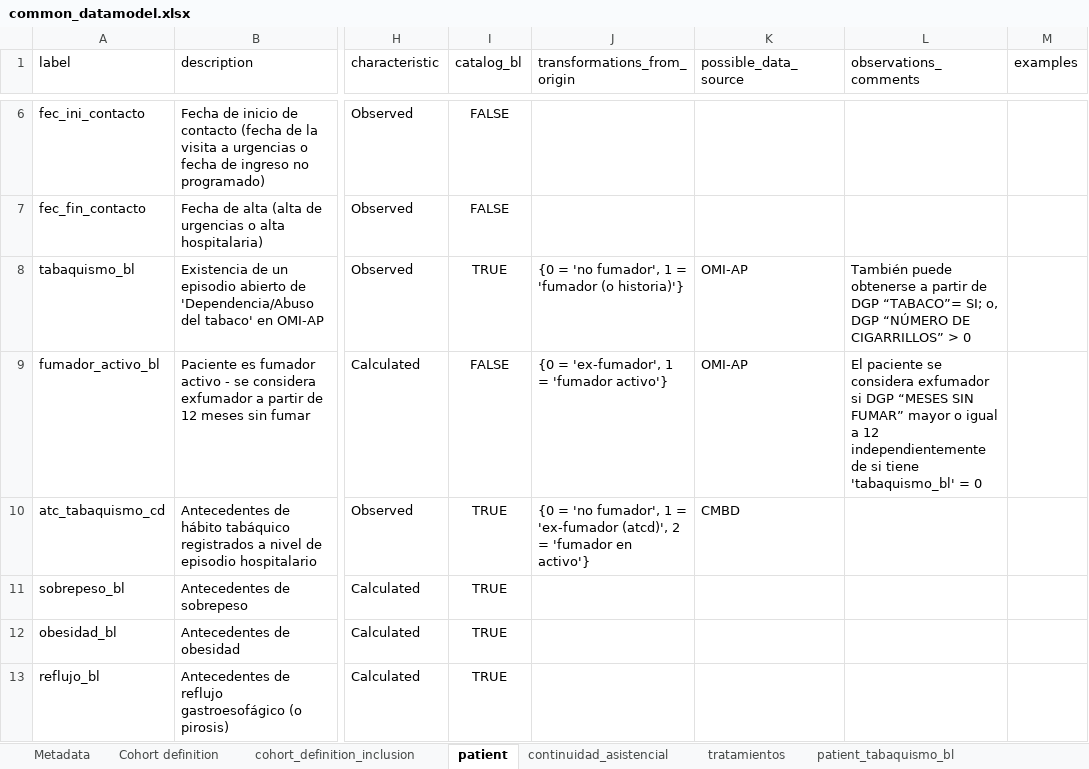
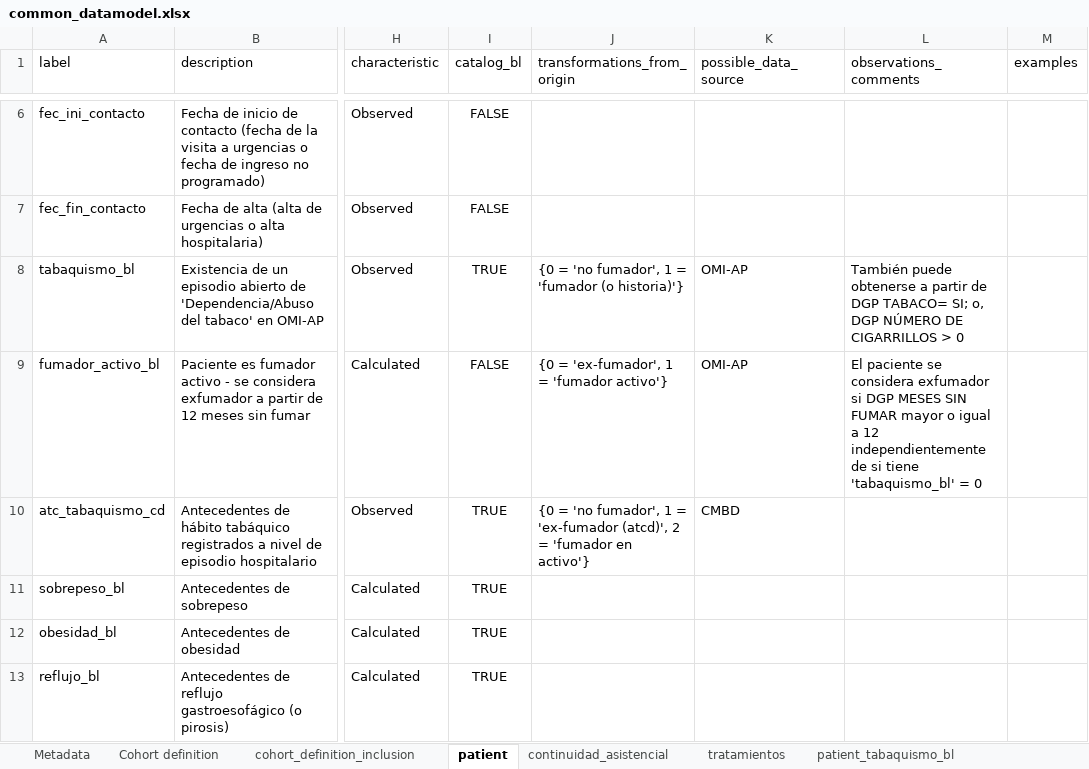
Before and after one commit to cienciadedatosysalud/urgencias-asma, an Excel workbook: docs/CDM/common_datamodel.xlsx, sheet patient, drawn as a sheet; only a part is shown, gaps mark what is left out; values as stored, in another font and other column widths than the file's, no borders; the diff names each change by its address in the sheet, - before the commit and + after, or states it on an @@ line.

```diff
--- a/docs/CDM/common_datamodel.xlsx (sheet patient)
+++ b/docs/CDM/common_datamodel.xlsx (sheet patient)
-L8 (observations_comments): …de DGP “TABACO”= SI; o, DGP “NÚMERO DE CIGARRILLOS” > 0
+L8 (observations_comments): …de DGP TABACO= SI; o, DGP NÚMERO DE CIGARRILLOS > 0
-L9 (observations_comments): …si DGP “MESES SIN FUMAR” mayor o…
+L9 (observations_comments): …si DGP MESES SIN FUMAR mayor o…
```
Also changed, not shown: sheet patient_reflujo_bl, sheet Cohort definition, sheet patient_depresion_bl, sheet patient_rinosinusitis_bl, sheet patient_atc_tabaquismo_cd, sheet patient_epoc_bl, 1 more sheet, 13 other files.
